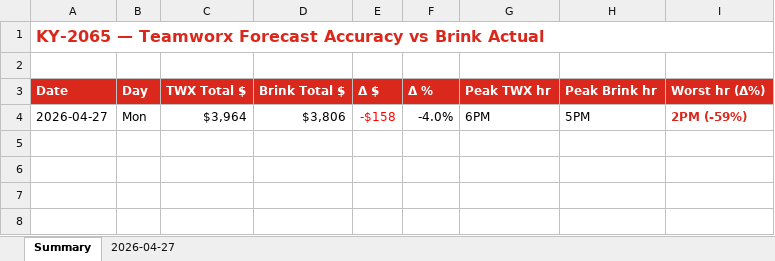
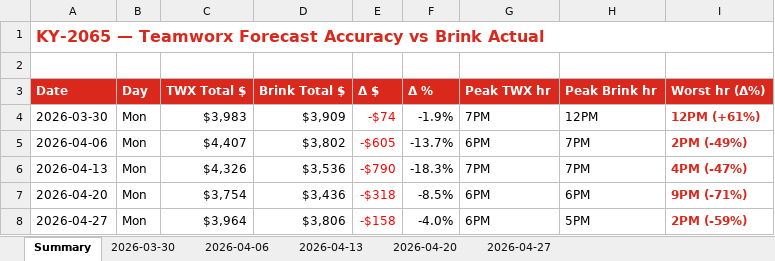
Before and after one commit to bobbycline2000/fiveguys-dashboard, an Excel workbook: data/case-studies/teamworx-forecast-accuracy/Teamworx_Forecast_vs_Brink_Actual_2065.xlsx, sheet Summary, drawn as a sheet; values as stored, in another font and other column widths than the file's, no borders; the diff names each change by its address in the sheet, - before the commit and + after, or states it on an @@ line.

```diff
--- a/data/case-studies/teamworx-forecast-accuracy/Teamworx_Forecast_vs_Brink_Actual_2065.xlsx (sheet Summary)
+++ b/data/case-studies/teamworx-forecast-accuracy/Teamworx_Forecast_vs_Brink_Actual_2065.xlsx (sheet Summary)
+sheet tab: 2026-03-30
+sheet tab: 2026-04-06
+sheet tab: 2026-04-13
+sheet tab: 2026-04-20
+row 4: 2026-03-30 | Mon | $3,983 | $3,909 | -$74 | -1.9% | 7PM | 12PM | 12PM (+61%)
+row 5: 2026-04-06 | Mon | $4,407 | $3,802 | -$605 | -13.7% | 6PM | 7PM | 2PM (-49%)
+row 6: 2026-04-13 | Mon | $4,326 | $3,536 | -$790 | -18.3% | 7PM | 7PM | 4PM (-47%)
+row 7: 2026-04-20 | Mon | $3,754 | $3,436 | -$318 | -8.5% | 6PM | 6PM | 9PM (-71%)
```
Also changed, not shown: 1 other file.
